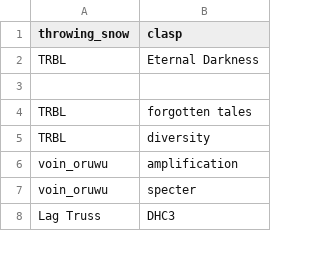
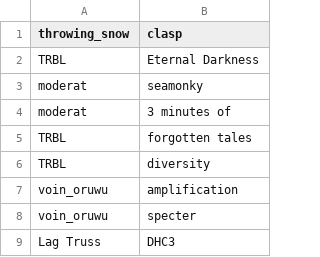
Before and after one commit to alegaballo/Tools, a CSV file: playlist_creator/titles.csv, drawn as a sheet; only a part is shown; the diff names each change by its address in the sheet, - before the commit and + after, or states it on an @@ line.

Commit message:
Update titles.csv

```diff
--- a/playlist_creator/titles.csv
+++ b/playlist_creator/titles.csv
-row 3: (empty)
+row 3: moderat | seamonky
+row 4: moderat | 3 minutes of
```
